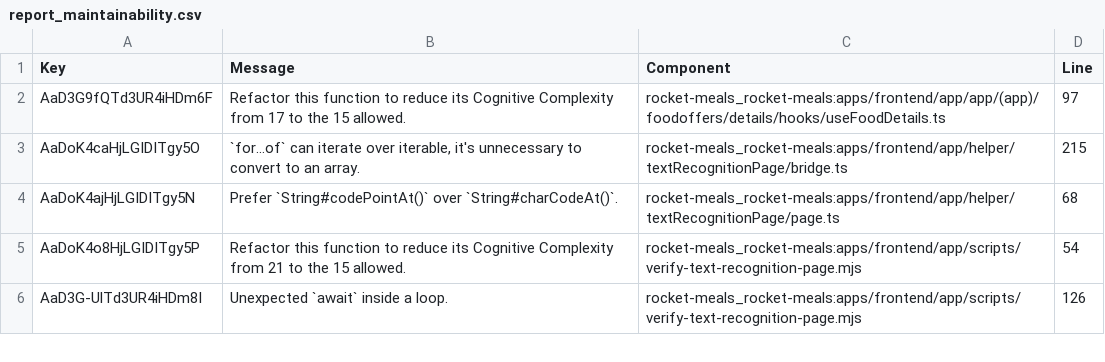
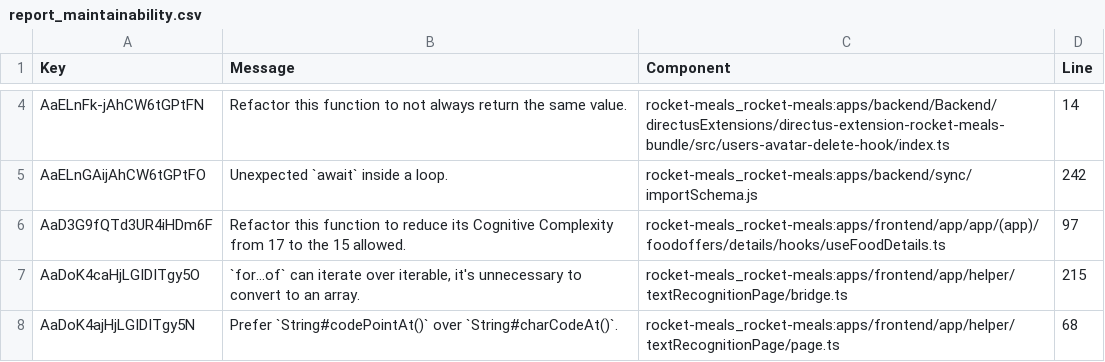
Before and after one commit to rocket-meals/swosy, a CSV file: reports/sonarCloud/report_maintainability.csv, drawn as a sheet; only a part is shown, gaps mark what is left out; the shorter side is filled out with more unchanged rows; the diff covers the shown part only; the diff names each change by its address in the sheet, - before the commit and + after, or states it on an @@ line.

```diff
--- a/reports/sonarCloud/report_maintainability.csv
+++ b/reports/sonarCloud/report_maintainability.csv
+row 4: AaELnFk-jAhCW6tGPtFN | Refactor this function to not always return the same value. | rocket-meals_rocket-meals:apps/backend/Backend/directusExtensions/directus-extension-rocket-meals-bundle/src/users-avatar-delete-hook/index.ts | 14
+row 5: AaELnGAijAhCW6tGPtFO | Unexpected `await` inside a loop. | rocket-meals_rocket-meals:apps/backend/sync/importSchema.js | 242
```
Also changed, not shown: 3 added rows and 15 edited cells elsewhere in this file, reports/sonarCloud/report_reliability.csv, 3 other files.
